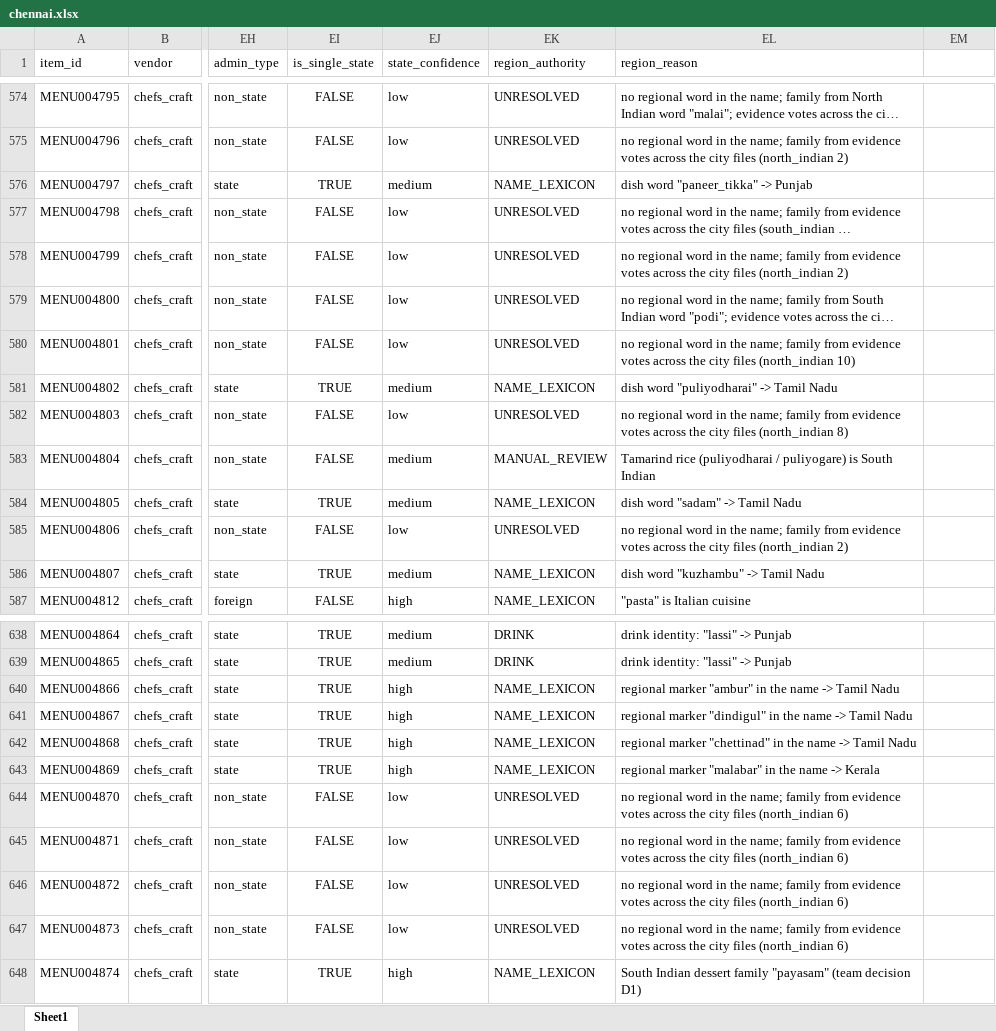
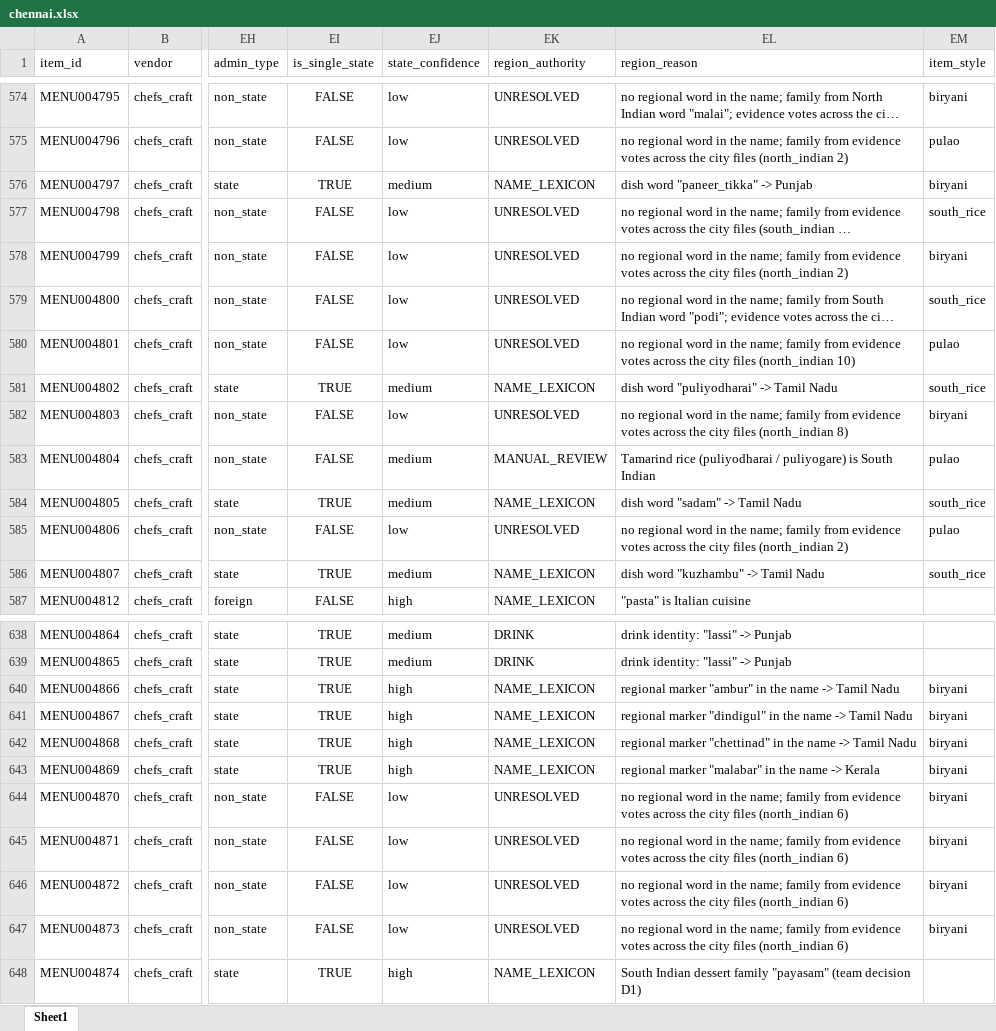
Before and after one commit to darshancmpawar/Menu_Engineering_App, an Excel workbook: ikigai_masala-main/data/raw/city_items/chennai.xlsx, sheet Sheet1, drawn as a sheet; only a part is shown, gaps mark what is left out; long unchanged cells end in …; values as stored, in another font and other column widths than the file's, no borders; the diff covers the shown part only; the diff names each change by its address in the sheet, - before the commit and + after, or states it on an @@ line.

```diff
--- a/ikigai_masala-main/data/raw/city_items/chennai.xlsx (sheet Sheet1)
+++ b/ikigai_masala-main/data/raw/city_items/chennai.xlsx (sheet Sheet1)
-EM1: (empty)
+EM1: item_style
-EM574 (item_style): (empty)
+EM574 (item_style): biryani
-EM575 (item_style): (empty)
+EM575 (item_style): pulao
-EM576 (item_style): (empty)
+EM576 (item_style): biryani
-EM577 (item_style): (empty)
+EM577 (item_style): south_rice
-EM578 (item_style): (empty)
+EM578 (item_style): biryani
-EM579 (item_style): (empty)
+EM579 (item_style): south_rice
-EM580 (item_style): (empty)
+EM580 (item_style): pulao
-EM581 (item_style): (empty)
+EM581 (item_style): south_rice
-EM582 (item_style): (empty)
+EM582 (item_style): biryani
-EM583 (item_style): (empty)
+EM583 (item_style): pulao
-EM584 (item_style): (empty)
+EM584 (item_style): south_rice
-EM585 (item_style): (empty)
+EM585 (item_style): pulao
-EM586 (item_style): (empty)
+EM586 (item_style): south_rice
-EM640:EM647 (item_style): (empty)
+EM640:EM647 (item_style): biryani
```
Also changed, not shown: 74 edited cells elsewhere in this sheet, ikigai_masala-main/data/raw/city_items/ncr.xlsx, ikigai_masala-main/data/raw/city_items/pune.xlsx, 4 other files.
